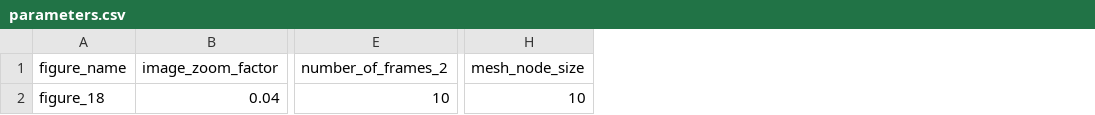
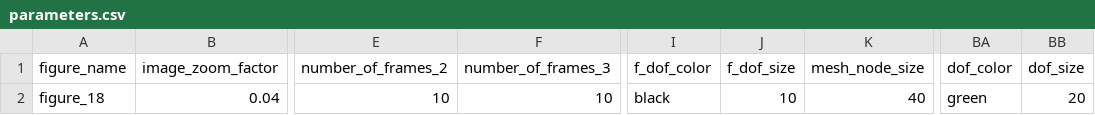
Before and after one commit to mcastel1/paper_ale, a CSV file: figures/figure_18/parameters.csv, drawn as a sheet; only a part is shown, gaps mark what is left out; addresses are those after the commit; the diff names each change by its address in the sheet, - before the commit and + after, or states it on an @@ line.

```diff
--- a/figures/figure_18/parameters.csv
+++ b/figures/figure_18/parameters.csv
+column F (number_of_frames_3), row 2: 10
+column I (f_dof_color), row 2: black
+column J (f_dof_size), row 2: 10
+column BA (dof_color), row 2: green
+column BB (dof_size), row 2: 20
-K2 (mesh_node_size): 10
+K2 (mesh_node_size): 40
```
Also changed, not shown: 1 other file.
